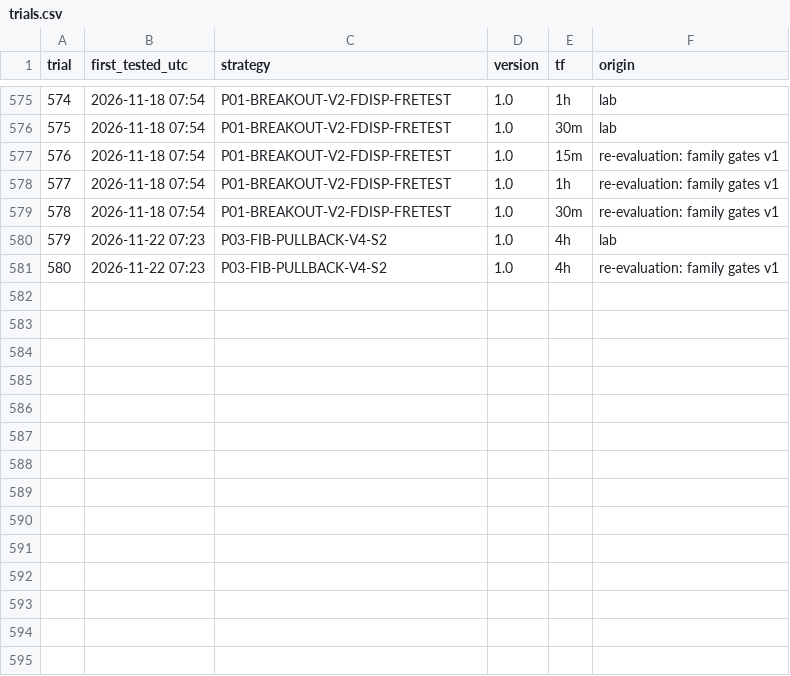
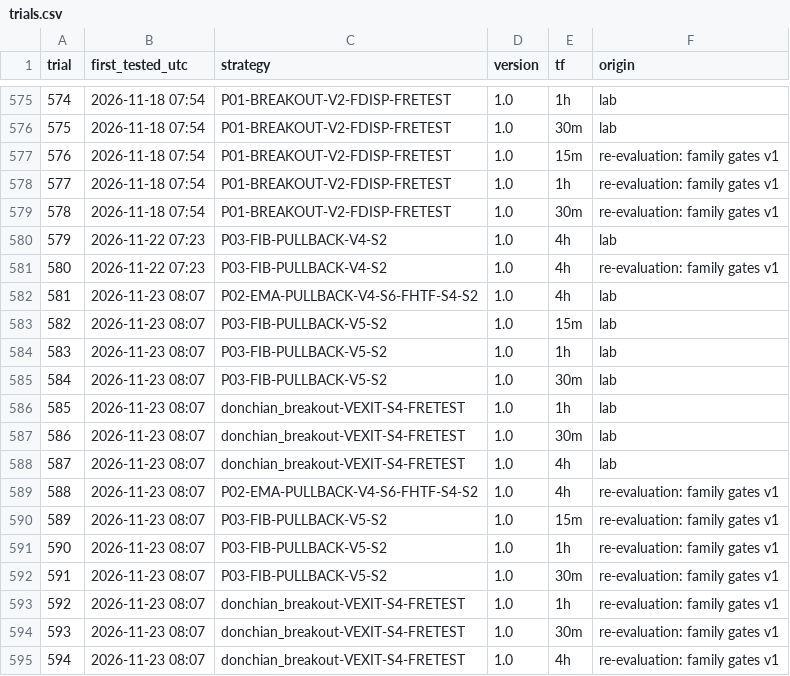
Before and after one commit to mayastraglobal-ui/crypto-signal-agent, a CSV file: memory/trials.csv, drawn as a sheet; only a part is shown, gaps mark what is left out; the diff names each change by its address in the sheet, - before the commit and + after, or states it on an @@ line.

```diff
--- a/memory/trials.csv
+++ b/memory/trials.csv
+row 582: 581 | 2026-11-23 08:07 | P02-EMA-PULLBACK-V4-S6-FHTF-S4-S2 | 1.0 | 4h | lab
+row 583: 582 | 2026-11-23 08:07 | P03-FIB-PULLBACK-V5-S2 | 1.0 | 15m | lab
+row 584: 583 | 2026-11-23 08:07 | P03-FIB-PULLBACK-V5-S2 | 1.0 | 1h | lab
+row 585: 584 | 2026-11-23 08:07 | P03-FIB-PULLBACK-V5-S2 | 1.0 | 30m | lab
+row 586: 585 | 2026-11-23 08:07 | donchian_breakout-VEXIT-S4-FRETEST | 1.0 | 1h | lab
+row 587: 586 | 2026-11-23 08:07 | donchian_breakout-VEXIT-S4-FRETEST | 1.0 | 30m | lab
+row 588: 587 | 2026-11-23 08:07 | donchian_breakout-VEXIT-S4-FRETEST | 1.0 | 4h | lab
+row 589: 588 | 2026-11-23 08:07 | P02-EMA-PULLBACK-V4-S6-FHTF-S4-S2 | 1.0 | 4h | re-evaluation: family gates v1
+row 590: 589 | 2026-11-23 08:07 | P03-FIB-PULLBACK-V5-S2 | 1.0 | 15m | re-evaluation: family gates v1
+row 591: 590 | 2026-11-23 08:07 | P03-FIB-PULLBACK-V5-S2 | 1.0 | 1h | re-evaluation: family gates v1
+row 592: 591 | 2026-11-23 08:07 | P03-FIB-PULLBACK-V5-S2 | 1.0 | 30m | re-evaluation: family gates v1
+row 593: 592 | 2026-11-23 08:07 | donchian_breakout-VEXIT-S4-FRETEST | 1.0 | 1h | re-evaluation: family gates v1
+row 594: 593 | 2026-11-23 08:07 | donchian_breakout-VEXIT-S4-FRETEST | 1.0 | 30m | re-evaluation: family gates v1
+row 595: 594 | 2026-11-23 08:07 | donchian_breakout-VEXIT-S4-FRETEST | 1.0 | 4h | re-evaluation: family gates v1
```
Also changed, not shown: memory/strategy_registry.csv, 17 other files.
